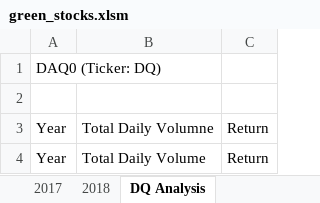
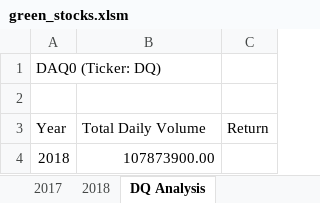
Before and after one commit to shaileeM/stock-analysis, an Excel workbook: green_stocks.xlsm, sheet DQ Analysis, drawn as a sheet; values as stored, in another font and other column widths than the file's, no borders; removed rows and columns are numbered as before the commit, all else as after; the diff names each change by its address in the sheet, - before the commit and + after, or states it on an @@ line.

Commit message:
conditional

```diff
--- a/green_stocks.xlsm (sheet DQ Analysis)
+++ b/green_stocks.xlsm (sheet DQ Analysis)
-row 3: Year | Total Daily Volumne | Return
+row 4: 2018 | 107873900.00
```
